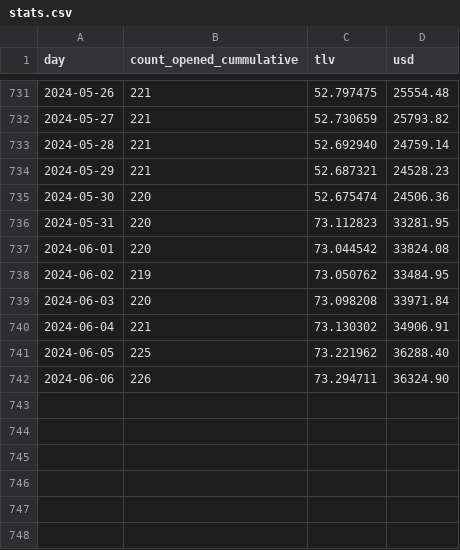
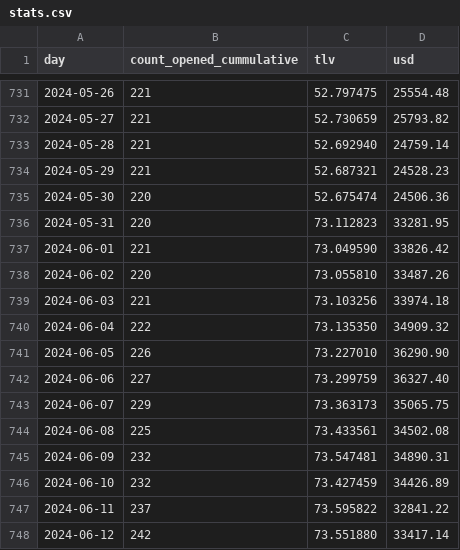
Before and after one commit to 2qx/unspent, a CSV file: packages/app/static/stats.csv, drawn as a sheet; only a part is shown, gaps mark what is left out.

Commit message:
update stats

```diff
--- a/packages/app/static/stats.csv
+++ b/packages/app/static/stats.csv
@@ -736,7 +736,13 @@ day,count_opened_cummulative,tlv,usd
 2024-05-31,220,73.112823,33281.95
-2024-06-01,220,73.044542,33824.08
-2024-06-02,219,73.050762,33484.95
-2024-06-03,220,73.098208,33971.84
-2024-06-04,221,73.130302,34906.91
-2024-06-05,225,73.221962,36288.40
-2024-06-06,226,73.294711,36324.90
+2024-06-01,221,73.049590,33826.42
+2024-06-02,220,73.055810,33487.26
+2024-06-03,221,73.103256,33974.18
+2024-06-04,222,73.135350,34909.32
+2024-06-05,226,73.227010,36290.90
+2024-06-06,227,73.299759,36327.40
+2024-06-07,229,73.363173,35065.75
+2024-06-08,225,73.433561,34502.08
+2024-06-09,232,73.547481,34890.31
+2024-06-10,232,73.427459,34426.89
+2024-06-11,237,73.595822,32841.22
+2024-06-12,242,73.551880,33417.14
```
Also changed, not shown: 4 other files.
